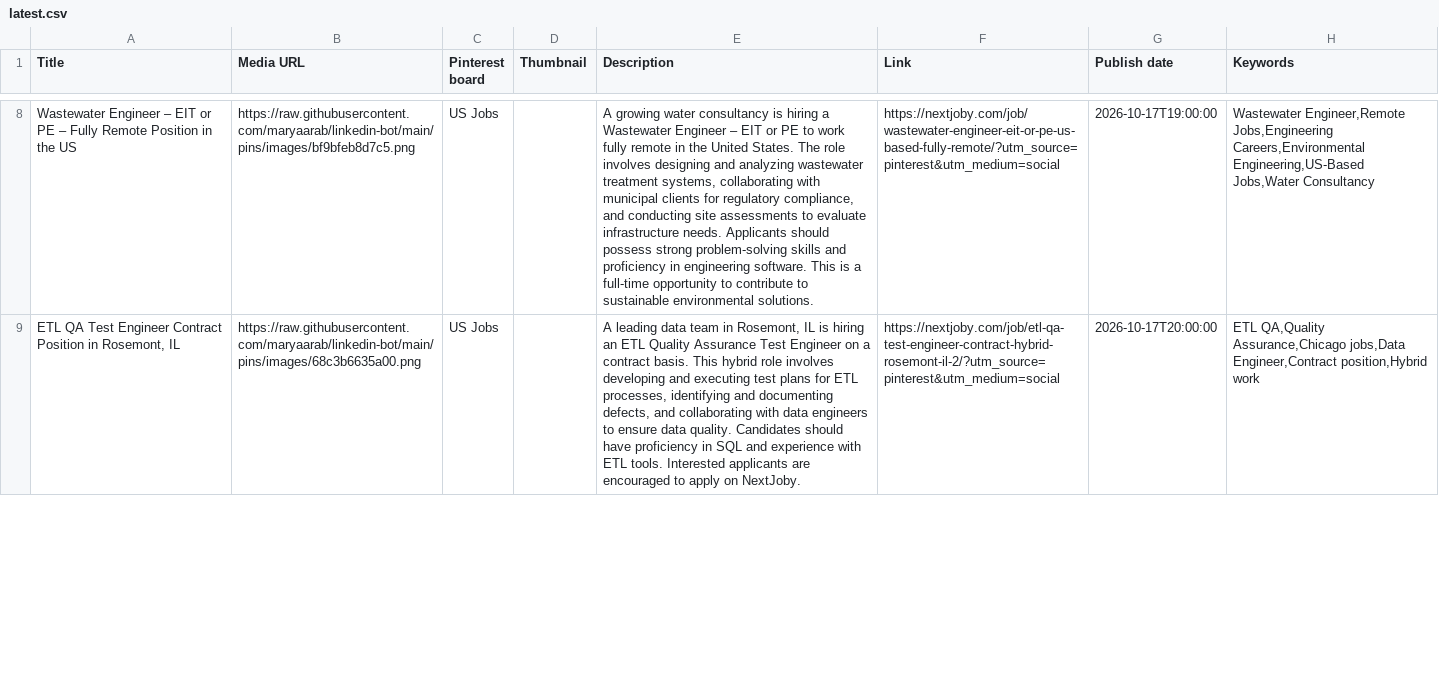
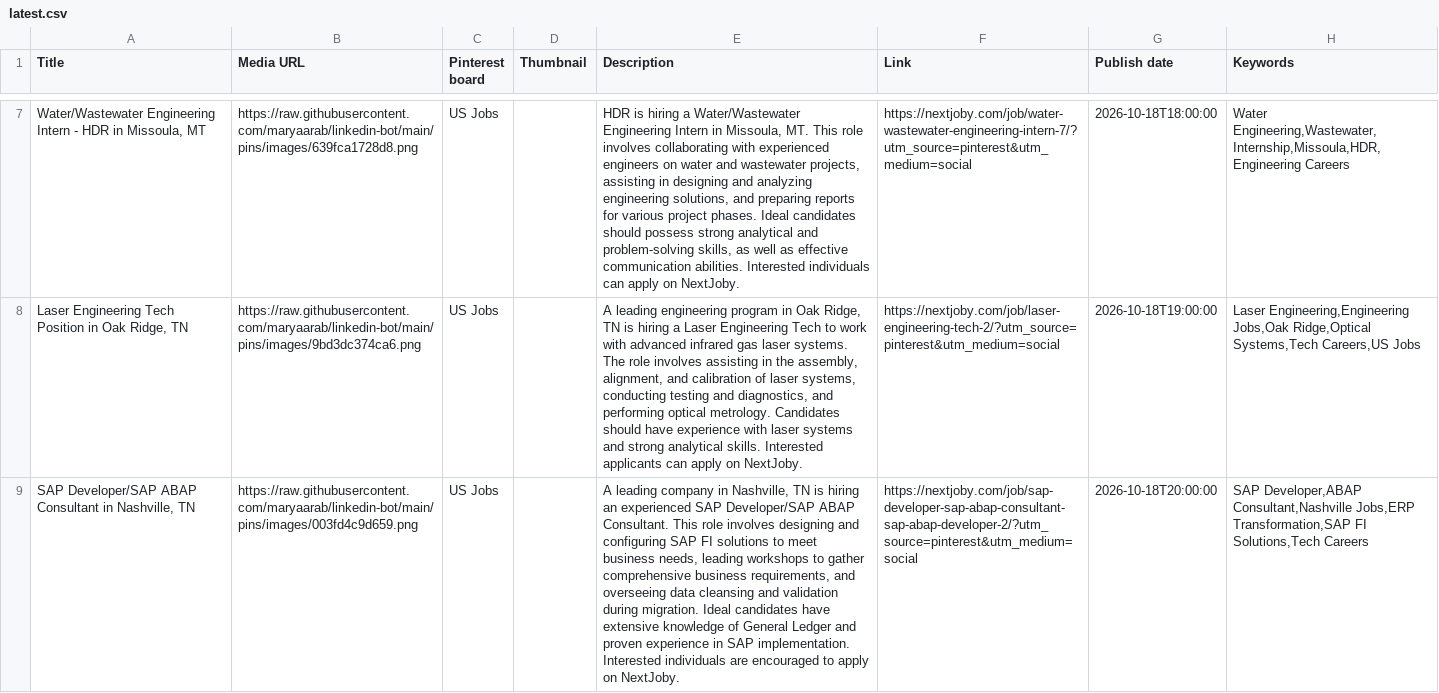
Before and after one commit to maryaarab/linkedin-bot, a CSV file: pins/latest.csv, drawn as a sheet; only a part is shown, gaps mark what is left out; addresses are those after the commit; the diff covers the shown part only; the diff names each change by its address in the sheet, - before the commit and + after, or states it on an @@ line.

```diff
--- a/pins/latest.csv
+++ b/pins/latest.csv
-A7 (Title): Wastewater Engineer – EIT or PE – Fully Remote Position in the US
+A7 (Title): Water/Wastewater Engineering Intern - HDR in Missoula, MT
-B7 (Media URL): https://raw.githubusercontent.com/maryaarab/linkedin-bot/main/pins/images/bf9bfeb8d7c5.png
+B7 (Media URL): https://raw.githubusercontent.com/maryaarab/linkedin-bot/main/pins/images/639fca1728d8.png
-E7 (Description): A growing water consultancy is hiring a Wastewater Engineer – EIT or PE to work fully remote in the United States. The role involves designing and analyzing wastewater treatment systems, collaborating with municipal clients for regulatory compliance, and conducting site assessments to evaluate infrastructure needs. Applicants should possess strong problem-solving skills and proficiency in engineering software. This is a full-time opportunity to contribute to sustainable environmental solutions.
+E7 (Description): HDR is hiring a Water/Wastewater Engineering Intern in Missoula, MT. This role involves collaborating with experienced engineers on water and wastewater projects, assisting in designing and analyzing engineering solutions, and preparing reports for various project phases. Ideal candidates should possess strong analytical and problem-solving skills, as well as effective communication abilities. Interested individuals can apply on NextJoby.
-F7 (Link): https://nextjoby.com/job/wastewater-engineer-eit-or-pe-us-based-fully-remote/?utm_source=pinterest&utm_medium=social
+F7 (Link): https://nextjoby.com/job/water-wastewater-engineering-intern-7/?utm_source=pinterest&utm_medium=social
-G7 (Publish date): 2026-10-17T19:00:00
+G7 (Publish date): 2026-10-18T18:00:00
-H7 (Keywords): Wastewater Engineer,Remote Jobs,Engineering Careers,Environmental Engineering,US-Based Jobs,Water Consultancy
+H7 (Keywords): Water Engineering,Wastewater,Internship,Missoula,HDR,Engineering Careers
-A8 (Title): ETL QA Test Engineer Contract Position in Rosemont, IL
+A8 (Title): Laser Engineering Tech Position in Oak Ridge, TN
-B8 (Media URL): https://raw.githubusercontent.com/maryaarab/linkedin-bot/main/pins/images/68c3b6635a00.png
+B8 (Media URL): https://raw.githubusercontent.com/maryaarab/linkedin-bot/main/pins/images/9bd3dc374ca6.png
-E8 (Description): A leading data team in Rosemont, IL is hiring an ETL Quality Assurance Test Engineer on a contract basis. This hybrid role involves developing and executing test plans for ETL processes, identifying and documenting defects, and collaborating with data engineers to ensure data quality. Candidates should have proficiency in SQL and experience with ETL tools. Interested applicants are encouraged to apply on…
+E8 (Description): A leading engineering program in Oak Ridge, TN is hiring a Laser Engineering Tech to work with advanced infrared gas laser systems. The role involves assisting in the assembly, alignment, and calibration of laser systems, conducting testing and diagnostics, and performing optical metrology. Candidates should have experience with laser systems and strong analytical skills. Interested applicants can apply on…
-F8 (Link): https://nextjoby.com/job/etl-qa-test-engineer-contract-hybrid-rosemont-il-2/?utm_source=pinterest&utm_medium=social
+F8 (Link): https://nextjoby.com/job/laser-engineering-tech-2/?utm_source=pinterest&utm_medium=social
-G8 (Publish date): 2026-10-17T20:00:00
+G8 (Publish date): 2026-10-18T19:00:00
-H8 (Keywords): ETL QA,Quality Assurance,Chicago jobs,Data Engineer,Contract position,Hybrid work
+H8 (Keywords): Laser Engineering,Engineering Jobs,Oak Ridge,Optical Systems,Tech Careers,US Jobs
+row 9: SAP Developer/SAP ABAP Consultant in Nashville, TN | https://raw.githubusercontent.com/maryaarab/linkedin-bot/main/pins/images/003fd4c9d659.png | US Jobs |  | A leading company in Nashville, TN is hiring an experienced SAP Developer/SAP ABAP Consultant. This role involves designing and configuring SAP FI solutions to meet business needs, leading workshops to gather comprehensive business requirements, and overseeing data cleansing and validation during migration. Ideal candidates have extensive knowledge of General Ledger and proven experience in SAP implementation. Interested individuals are encouraged to apply on NextJoby. | https://nextjoby.com/job/sap-developer-sap-abap-consultant-sap-abap-developer-2/?utm_source=pinterest&utm_medium=social | 2026-10-18T20:00:00 | SAP Developer,ABAP Consultant,Nashville Jobs,ERP Transformation,SAP FI Solutions,Tech Careers
```
Also changed, not shown: 1 added row, 2 removed rows and 36 edited cells elsewhere in this file, 13 other files.
